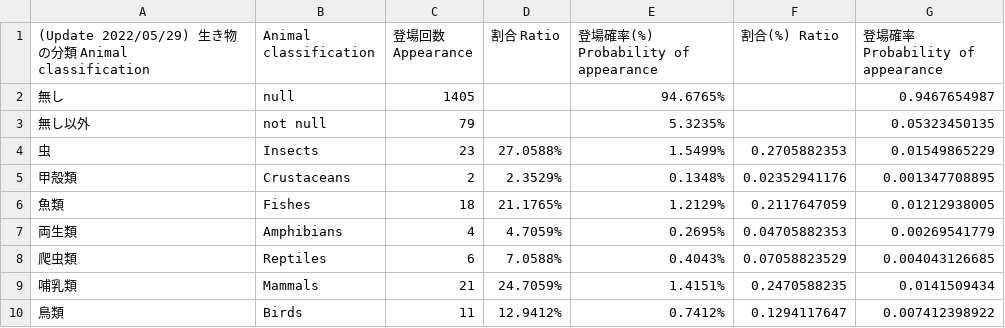
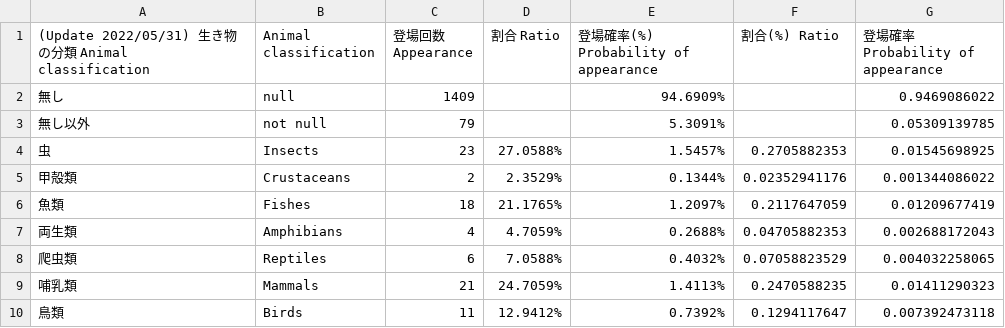
Before and after one commit to AsPJT/dream-dataset-harper, a TSV file: data/animal-classification.tsv, drawn as a sheet.

Commit message:
Update animal-classification.tsv

```diff
--- a/data/animal-classification.tsv
+++ b/data/animal-classification.tsv
@@ -1,10 +1,10 @@
-(Update 2022/05/29) 生き物の分類 Animal classification	Animal classification	登場回数 Appearance	割合 Ratio	登場確率(%) Probability of appearance	割合(%) Ratio	登場確率 Probability of appearance
-無し	null	1405		94.6765%		0.9467654987
-無し以外	not null	79		5.3235%		0.05323450135
-虫	Insects	23	27.0588%	1.5499%	0.2705882353	0.01549865229
-甲殻類	Crustaceans	2	2.3529%	0.1348%	0.02352941176	0.001347708895
-魚類	Fishes	18	21.1765%	1.2129%	0.2117647059	0.01212938005
-両生類	Amphibians	4	4.7059%	0.2695%	0.04705882353	0.00269541779
-爬虫類	Reptiles	6	7.0588%	0.4043%	0.07058823529	0.004043126685
-哺乳類	Mammals	21	24.7059%	1.4151%	0.2470588235	0.0141509434
-鳥類	Birds	11	12.9412%	0.7412%	0.1294117647	0.007412398922
+(Update 2022/05/31) 生き物の分類 Animal classification	Animal classification	登場回数 Appearance	割合 Ratio	登場確率(%) Probability of appearance	割合(%) Ratio	登場確率 Probability of appearance
+無し	null	1409		94.6909%		0.9469086022
+無し以外	not null	79		5.3091%		0.05309139785
+虫	Insects	23	27.0588%	1.5457%	0.2705882353	0.01545698925
+甲殻類	Crustaceans	2	2.3529%	0.1344%	0.02352941176	0.001344086022
+魚類	Fishes	18	21.1765%	1.2097%	0.2117647059	0.01209677419
+両生類	Amphibians	4	4.7059%	0.2688%	0.04705882353	0.002688172043
+爬虫類	Reptiles	6	7.0588%	0.4032%	0.07058823529	0.004032258065
+哺乳類	Mammals	21	24.7059%	1.4113%	0.2470588235	0.01411290323
+鳥類	Birds	11	12.9412%	0.7392%	0.1294117647	0.007392473118
```
